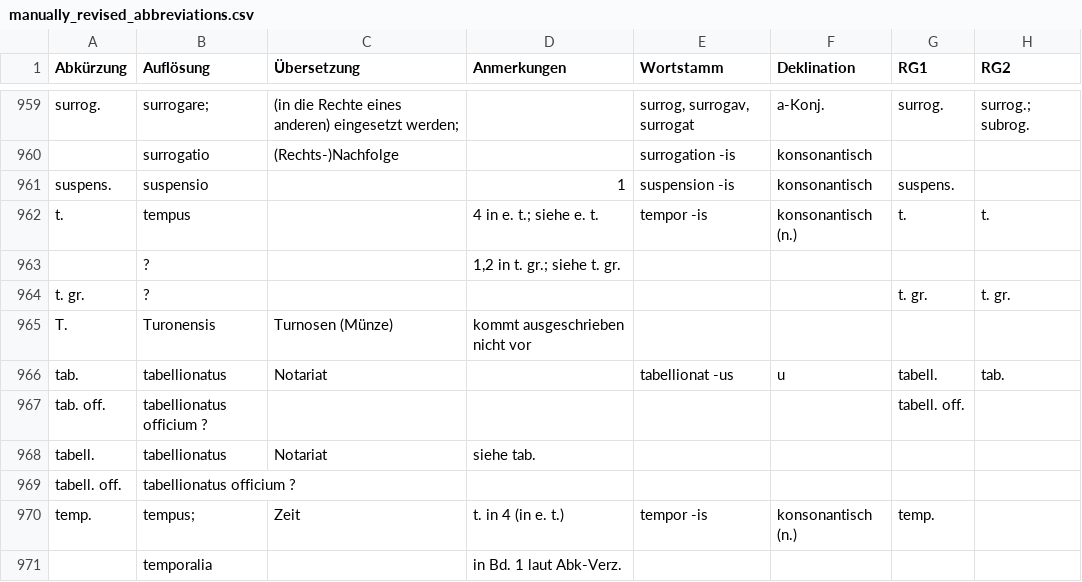
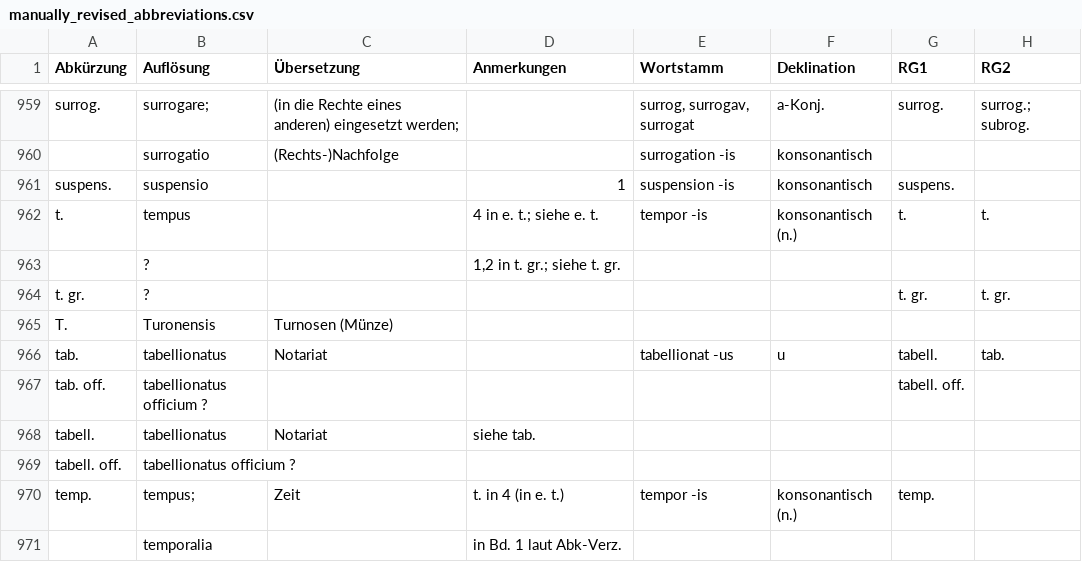
Before and after one commit to schwafe/expansion, a CSV file: data/manually_revised_abbreviations.csv, drawn as a sheet; only a part is shown, gaps mark what is left out; the diff covers the shown part only; the diff names each change by its address in the sheet, - before the commit and + after, or states it on an @@ line.

Commit message:
more revisions
- replacing two or more consecutive spaces with just one
- removed "kommt ausgeschrieben nicht vor" (not relevant, but makes data more complex)
- adjusted solutus/soluta entry to better fit the general form and removed the (x. s.) reference, since no def. nat. (x. s.) entry exists

```diff
--- a/data/manually_revised_abbreviations.csv
+++ b/data/manually_revised_abbreviations.csv
-D965 (Anmerkungen): kommt ausgeschrieben nicht vor
+D965 (Anmerkungen): (empty)
```
Also changed, not shown: 7 edited cells elsewhere in this file.
